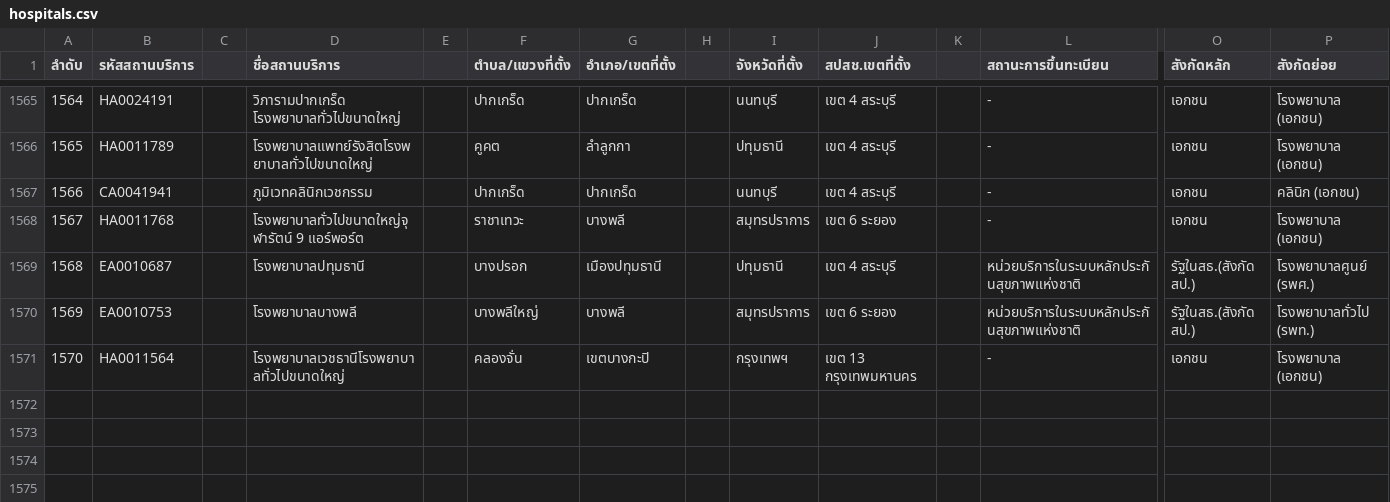
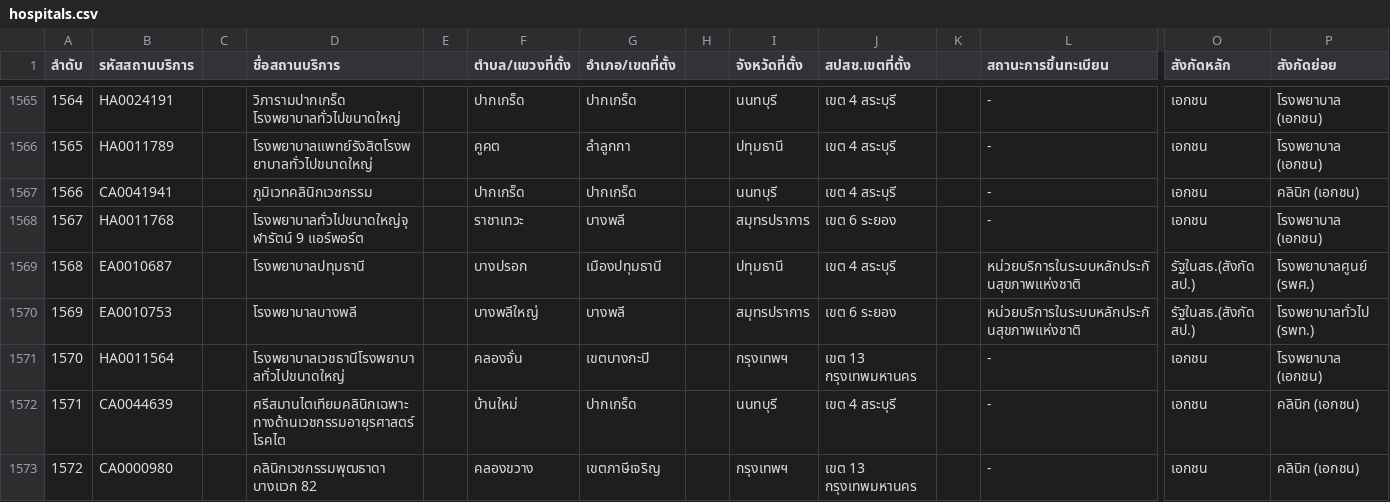
Before and after one commit to zendaifoundation/rodzendai-form, a CSV file: assets/files/hospitals.csv, drawn as a sheet; only a part is shown, gaps mark what is left out; rows hold the shown columns only; the diff names each change by its address in the sheet, - before the commit and + after, or states it on an @@ line.

Commit message:
feat: add hospitals to the database and update version to 1.0.25+294

```diff
--- a/assets/files/hospitals.csv
+++ b/assets/files/hospitals.csv
+row 1572: 1571 | CA0044639 |  | ศรีสมานไตเทียมคลินิกเฉพาะทางด้านเวชกรรมอายุรศาสตร์โรคไต |  | บ้านใหม่ | ปากเกร็ด |  | นนทบุรี | เขต 4 สระบุรี |  | - | เอกชน | คลินิก (เอกชน)
+row 1573: 1572 | CA0000980 |  | คลินิกเวชกรรมพุฒธาดา บางแวก 82 |  | คลองขวาง | เขตภาษีเจริญ |  | กรุงเทพฯ | เขต 13 กรุงเทพมหานคร |  | - | เอกชน | คลินิก (เอกชน)
```
Also changed, not shown: 6 other files.
